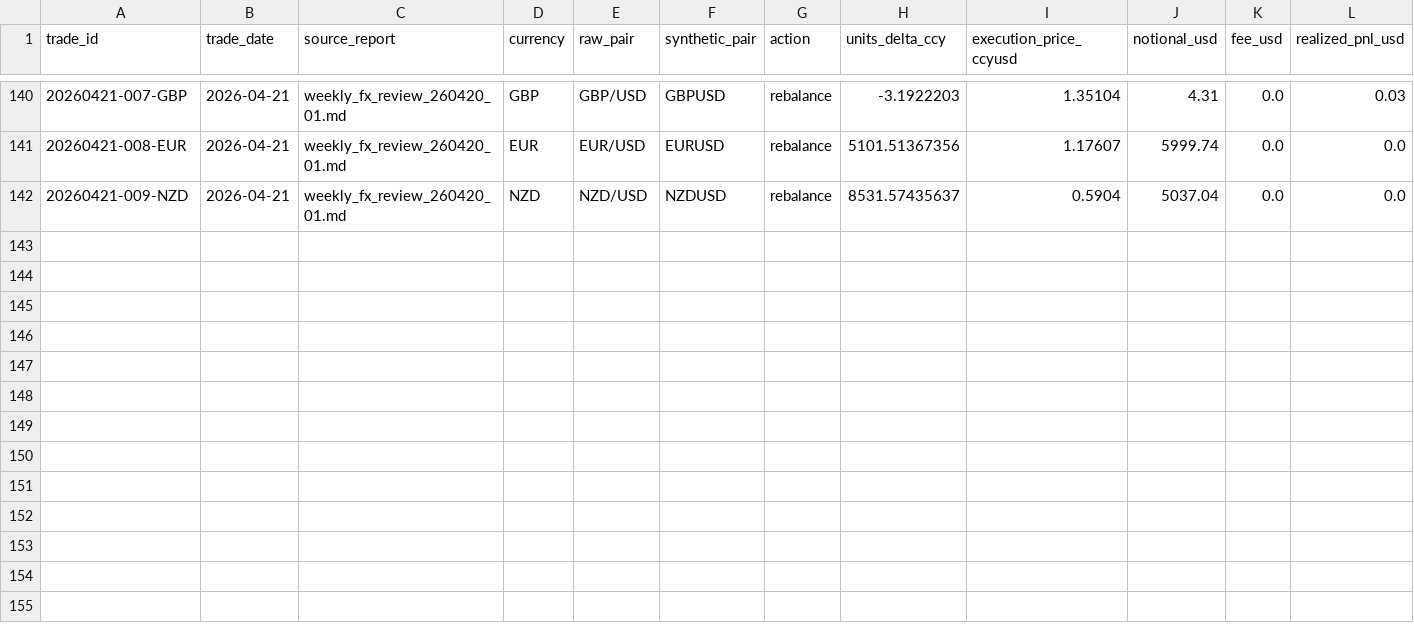
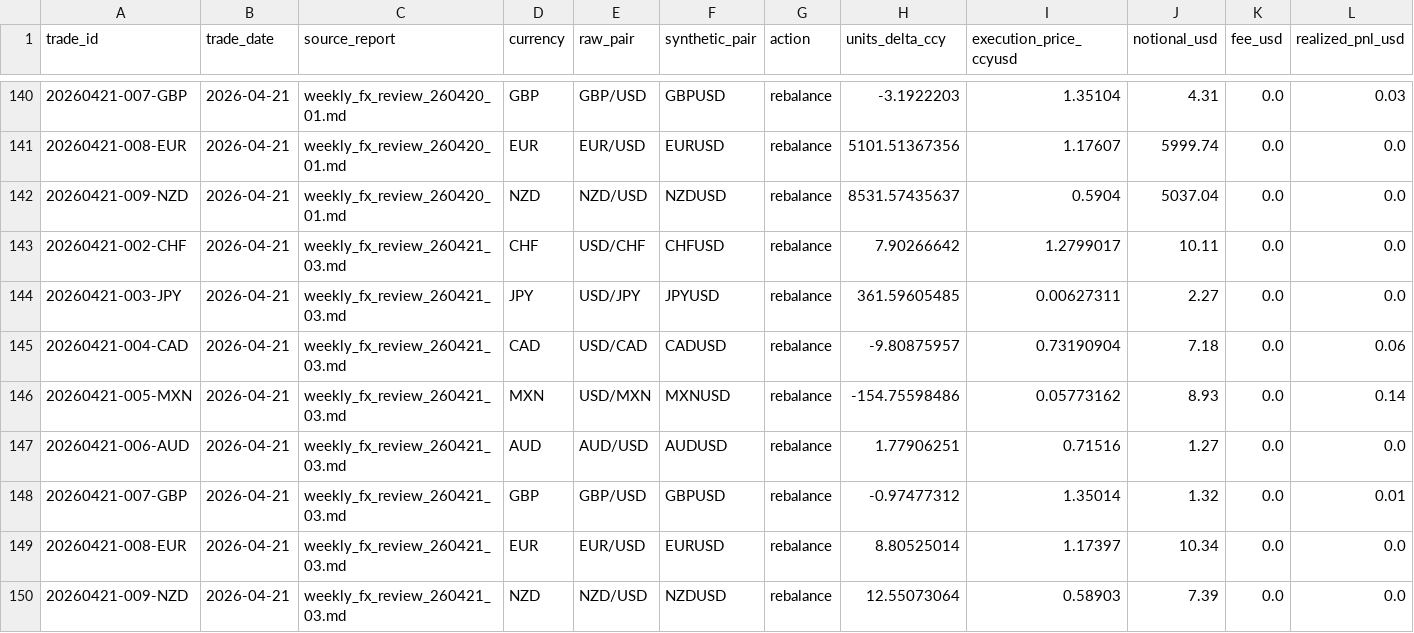
Before and after one commit to market-predictions/daily-fx, a CSV file: output/fx_trade_ledger.csv, drawn as a sheet; only a part is shown, gaps mark what is left out; rows hold the shown columns only; the diff names each change by its address in the sheet, - before the commit and + after, or states it on an @@ line.

```diff
--- a/output/fx_trade_ledger.csv
+++ b/output/fx_trade_ledger.csv
+row 143: 20260421-002-CHF | 2026-04-21 | weekly_fx_review_260421_03.md | CHF | USD/CHF | CHFUSD | rebalance | 7.90266642 | 1.2799017 | 10.11 | 0.0 | 0.0
+row 144: 20260421-003-JPY | 2026-04-21 | weekly_fx_review_260421_03.md | JPY | USD/JPY | JPYUSD | rebalance | 361.59605485 | 0.00627311 | 2.27 | 0.0 | 0.0
+row 145: 20260421-004-CAD | 2026-04-21 | weekly_fx_review_260421_03.md | CAD | USD/CAD | CADUSD | rebalance | -9.80875957 | 0.73190904 | 7.18 | 0.0 | 0.06
+row 146: 20260421-005-MXN | 2026-04-21 | weekly_fx_review_260421_03.md | MXN | USD/MXN | MXNUSD | rebalance | -154.75598486 | 0.05773162 | 8.93 | 0.0 | 0.14
+row 147: 20260421-006-AUD | 2026-04-21 | weekly_fx_review_260421_03.md | AUD | AUD/USD | AUDUSD | rebalance | 1.77906251 | 0.71516 | 1.27 | 0.0 | 0.0
+row 148: 20260421-007-GBP | 2026-04-21 | weekly_fx_review_260421_03.md | GBP | GBP/USD | GBPUSD | rebalance | -0.97477312 | 1.35014 | 1.32 | 0.0 | 0.01
+row 149: 20260421-008-EUR | 2026-04-21 | weekly_fx_review_260421_03.md | EUR | EUR/USD | EURUSD | rebalance | 8.80525014 | 1.17397 | 10.34 | 0.0 | 0.0
+row 150: 20260421-009-NZD | 2026-04-21 | weekly_fx_review_260421_03.md | NZD | NZD/USD | NZDUSD | rebalance | 12.55073064 | 0.58903 | 7.39 | 0.0 | 0.0
```
Also changed, not shown: output/fx_recommendation_scorecard.csv, output/fx_valuation_history.csv, 3 other files.
